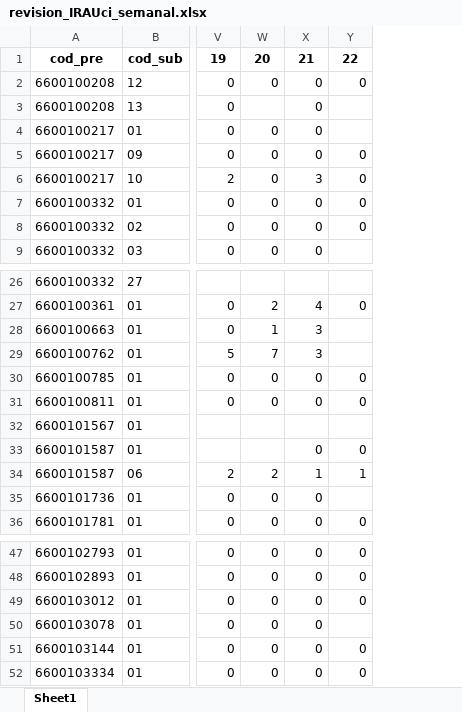
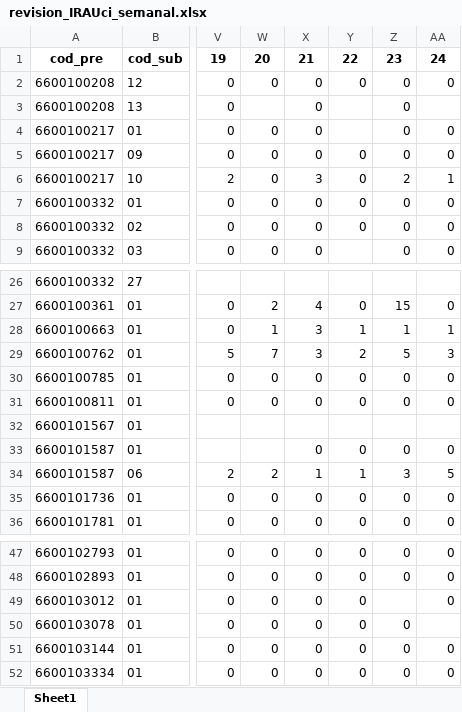
Before and after one commit to sivigilaper/Boletin_epi, an Excel workbook: Boletin_ Epi_Pereira/Datos/revision_IRAUci_semanal.xlsx, sheet Sheet1, drawn as a sheet; only a part is shown, gaps mark what is left out; values as stored, in another font and other column widths than the file's, no borders; the diff names each change by its address in the sheet, - before the commit and + after, or states it on an @@ line.

```diff
--- a/Boletin_ Epi_Pereira/Datos/revision_IRAUci_semanal.xlsx (sheet Sheet1)
+++ b/Boletin_ Epi_Pereira/Datos/revision_IRAUci_semanal.xlsx (sheet Sheet1)
+column Z, rows 1-9: 23 | 0 | 0 | 0 | 0 | 2 | 0 | 0 | 0; rows 27-36: 15 | 1 | 5 | 0 | 0 |  | 0 | 3 | 0 | 0; rows 47-52: 0 | 0 |  | 0 | 0 | 0
+column AA, rows 1-9: 24 | 0 |  | 0 | 0 | 1 | 0 | 0 | 0; rows 27-36: 0 | 1 | 3 | 0 | 0 |  | 0 | 5 | 0 | 0; rows 47-52: 0 | 0 | 0 |  | 0 | 0
-Y28: (empty)
+Y28: 1
-Y29: (empty)
+Y29: 2
-Y35: (empty)
+Y35: 0
-Y50: (empty)
+Y50: 0
```
Also changed, not shown: Boletin_ Epi_Pereira/Datos/eda2018.xlsx, Boletin_ Epi_Pereira/Datos/poisson.xlsx, 9 other files.
